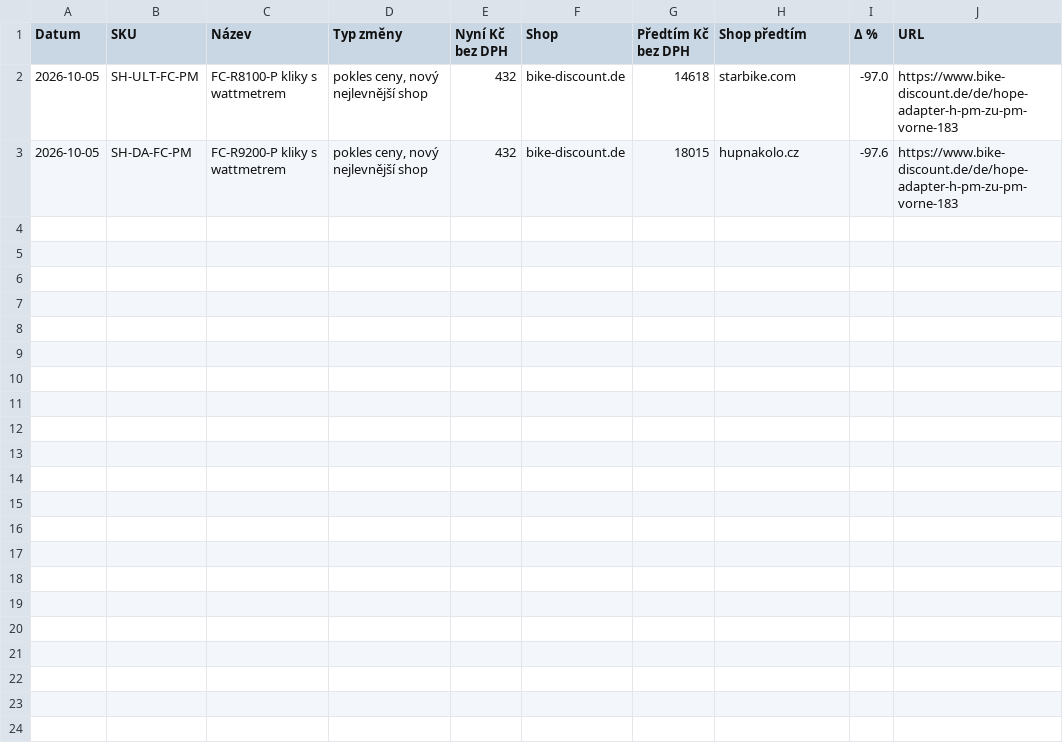
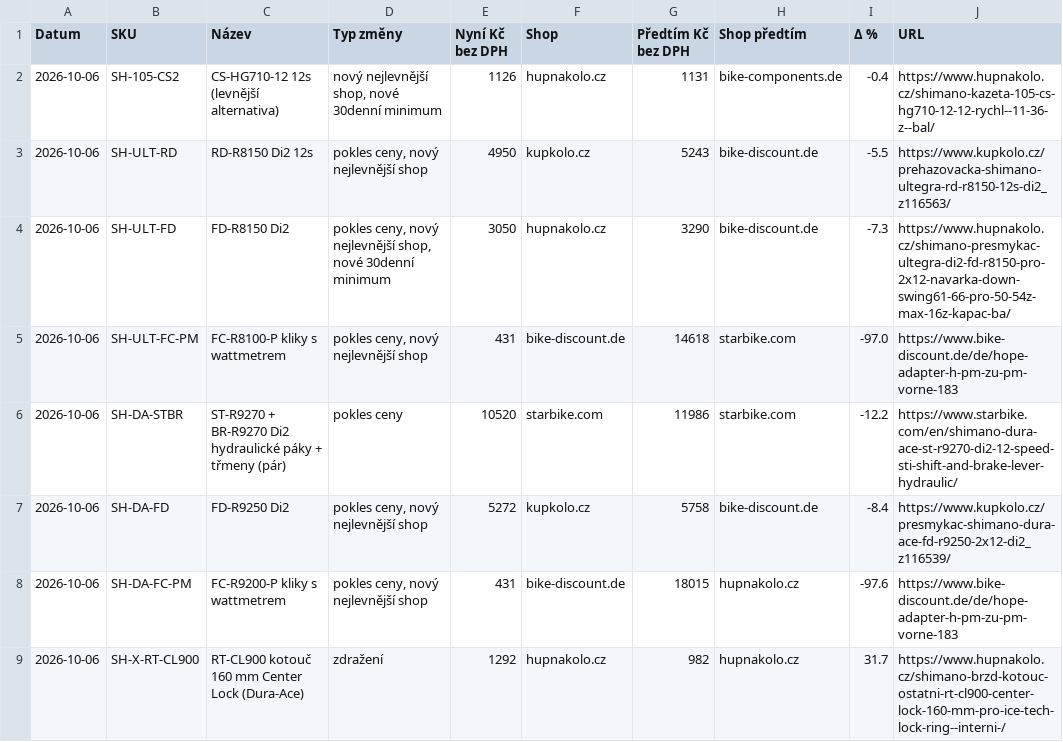
Before and after one commit to Velomania-sro/pricebot-eu, a CSV file: data/changes.csv, drawn as a sheet.

```diff
--- a/data/changes.csv
+++ b/data/changes.csv
@@ -1,3 +1,9 @@
 Datum,SKU,Název,Typ změny,Nyní Kč bez DPH,Shop,Předtím Kč bez DPH,Shop předtím,Δ %,URL
-2026-10-05,SH-ULT-FC-PM,FC-R8100-P kliky s wattmetrem,"pokles ceny, nový nejlevnější shop",432,bike-discount.de,14618,starbike.com,-97.0,https://www.bike-discount.de/de/hope-adapter-h-pm-zu-pm-vorne-183
-2026-10-05,SH-DA-FC-PM,FC-R9200-P kliky s wattmetrem,"pokles ceny, nový nejlevnější shop",432,bike-discount.de,18015,hupnakolo.cz,-97.6,https://www.bike-discount.de/de/hope-adapter-h-pm-zu-pm-vorne-183
+2026-10-06,SH-105-CS2,CS-HG710-12 12s (levnější alternativa),"nový nejlevnější shop, nové 30denní minimum",1126,hupnakolo.cz,1131,bike-components.de,-0.4,https://www.hupnakolo.cz/shimano-kazeta-105-cs-hg710-12-12-rychl--11-36-z--bal/
+2026-10-06,SH-ULT-RD,RD-R8150 Di2 12s,"pokles ceny, nový nejlevnější shop",4950,kupkolo.cz,5243,bike-discount.de,-5.5,https://www.kupkolo.cz/prehazovacka-shimano-ultegra-rd-r8150-12s-di2_z116563/
+2026-10-06,SH-ULT-FD,FD-R8150 Di2,"pokles ceny, nový nejlevnější shop, nové 30denní minimum",3050,hupnakolo.cz,3290,bike-discount.de,-7.3,https://www.hupnakolo.cz/shimano-presmykac-ultegra-di2-fd-r8150-pro-2x12-navarka-down-swing61-66-pro-50-54z-max-16z-kapac-ba/
+2026-10-06,SH-ULT-FC-PM,FC-R8100-P kliky s wattmetrem,"pokles ceny, nový nejlevnější shop",431,bike-discount.de,14618,starbike.com,-97.0,https://www.bike-discount.de/de/hope-adapter-h-pm-zu-pm-vorne-183
+2026-10-06,SH-DA-STBR,ST-R9270 + BR-R9270 Di2 hydraulické páky + třmeny (pár),pokles ceny,10520,starbike.com,11986,starbike.com,-12.2,https://www.starbike.com/en/shimano-dura-ace-st-r9270-di2-12-speed-sti-shift-and-brake-lever-hydraulic/
+2026-10-06,SH-DA-FD,FD-R9250 Di2,"pokles ceny, nový nejlevnější shop",5272,kupkolo.cz,5758,bike-discount.de,-8.4,https://www.kupkolo.cz/presmykac-shimano-dura-ace-fd-r9250-2x12-di2_z116539/
+2026-10-06,SH-DA-FC-PM,FC-R9200-P kliky s wattmetrem,"pokles ceny, nový nejlevnější shop",431,bike-discount.de,18015,hupnakolo.cz,-97.6,https://www.bike-discount.de/de/hope-adapter-h-pm-zu-pm-vorne-183
+2026-10-06,SH-X-RT-CL900,RT-CL900 kotouč 160 mm Center Lock (Dura-Ace),zdražení,1292,hupnakolo.cz,982,hupnakolo.cz,31.7,https://www.hupnakolo.cz/shimano-brzd-kotouc-ostatni-rt-cl900-center-lock-160-mm-pro-ice-tech-lock-ring--interni-/
```
Also changed, not shown: data/detail.csv, data/history_min.csv, 4 other files.
